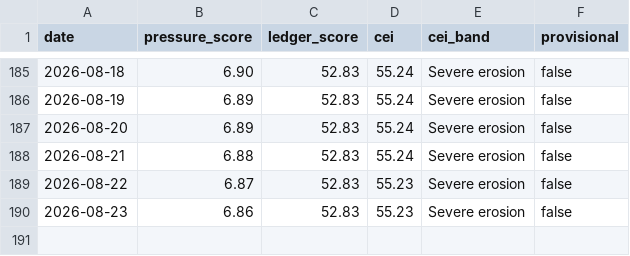
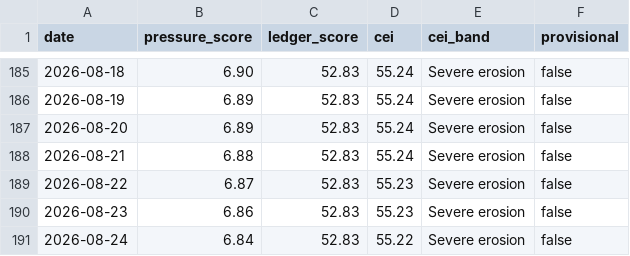
Before and after one commit to enkiEng/us-constitutional-risk-daily, a CSV file: data/cumulative_erosion_history.csv, drawn as a sheet; only a part is shown, gaps mark what is left out; the diff names each change by its address in the sheet, - before the commit and + after, or states it on an @@ line.

```diff
--- a/data/cumulative_erosion_history.csv
+++ b/data/cumulative_erosion_history.csv
+row 191: 2026-08-24 | 6.84 | 52.83 | 55.22 | Severe erosion | false
```
Also changed, not shown: data/constitutional_risk_history_v2.csv, data/constitutional_signal_scores.csv, 8 other files.
